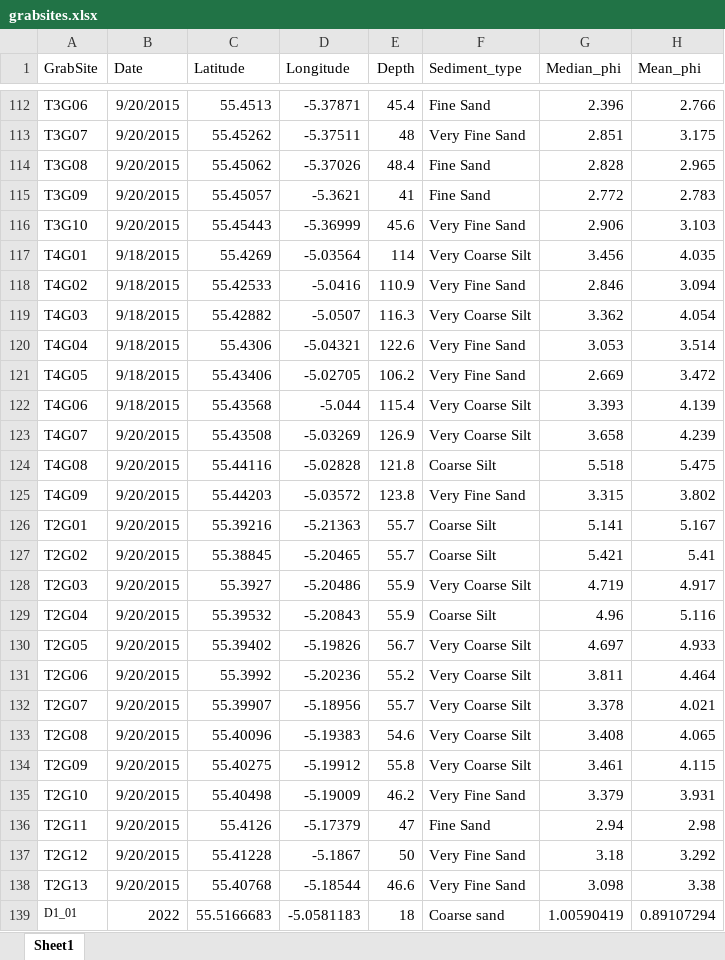
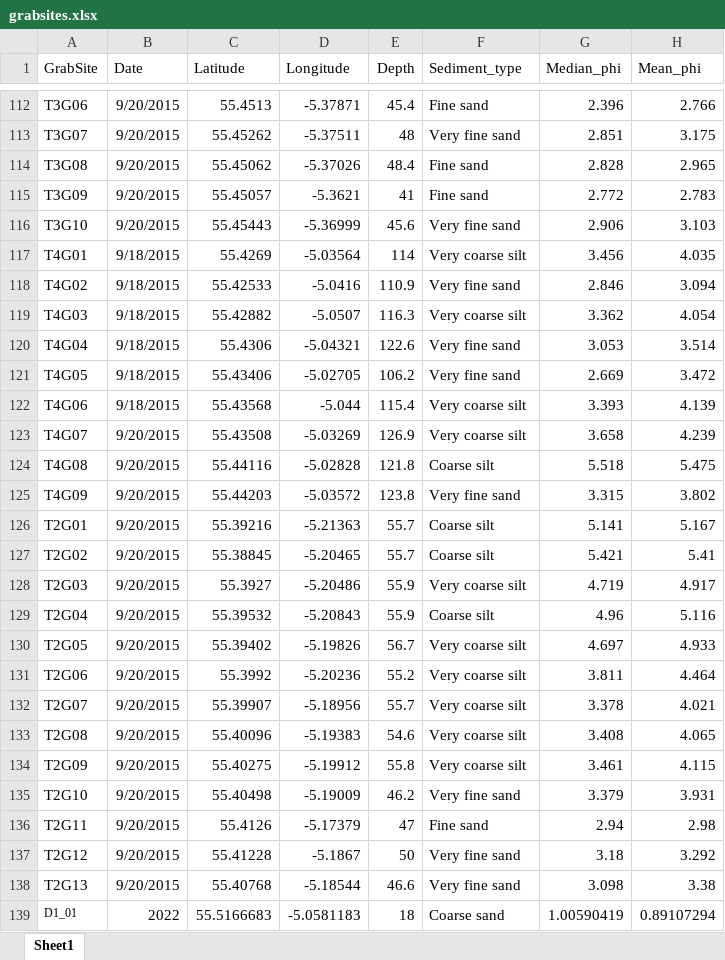
Before and after one commit to boydorr/SouthArran, an Excel workbook: data/grab_data/grabsites.xlsx, sheet Sheet1, drawn as a sheet; only a part is shown, gaps mark what is left out; values as stored, in another font and other column widths than the file's, no borders; the diff covers the shown part only; the diff names each change by its address in the sheet, - before the commit and + after, or states it on an @@ line.

```diff
--- a/data/grab_data/grabsites.xlsx (sheet Sheet1)
+++ b/data/grab_data/grabsites.xlsx (sheet Sheet1)
-F112 (Sediment_type): Fine Sand
+F112 (Sediment_type): Fine sand
-F113 (Sediment_type): Very Fine Sand
+F113 (Sediment_type): Very fine sand
-F114:F115 (Sediment_type): Fine Sand
+F114:F115 (Sediment_type): Fine sand
-F116 (Sediment_type): Very Fine Sand
+F116 (Sediment_type): Very fine sand
-F117 (Sediment_type): Very Coarse Silt
+F117 (Sediment_type): Very coarse silt
-F118 (Sediment_type): Very Fine Sand
+F118 (Sediment_type): Very fine sand
-F119 (Sediment_type): Very Coarse Silt
+F119 (Sediment_type): Very coarse silt
-F120:F121 (Sediment_type): Very Fine Sand
+F120:F121 (Sediment_type): Very fine sand
-F122:F123 (Sediment_type): Very Coarse Silt
+F122:F123 (Sediment_type): Very coarse silt
-F124 (Sediment_type): Coarse Silt
+F124 (Sediment_type): Coarse silt
-F125 (Sediment_type): Very Fine Sand
+F125 (Sediment_type): Very fine sand
-F126:F127 (Sediment_type): Coarse Silt
+F126:F127 (Sediment_type): Coarse silt
-F128 (Sediment_type): Very Coarse Silt
+F128 (Sediment_type): Very coarse silt
-F129 (Sediment_type): Coarse Silt
+F129 (Sediment_type): Coarse silt
-F130:F134 (Sediment_type): Very Coarse Silt
+F130:F134 (Sediment_type): Very coarse silt
-F135 (Sediment_type): Very Fine Sand
+F135 (Sediment_type): Very fine sand
-F136 (Sediment_type): Fine Sand
+F136 (Sediment_type): Fine sand
-F137:F138 (Sediment_type): Very Fine Sand
+F137:F138 (Sediment_type): Very fine sand
```
Also changed, not shown: 2 removed rows and 28 edited cells elsewhere in this sheet, data/survey_data/species_data_2022.xlsx, 12 other files.
